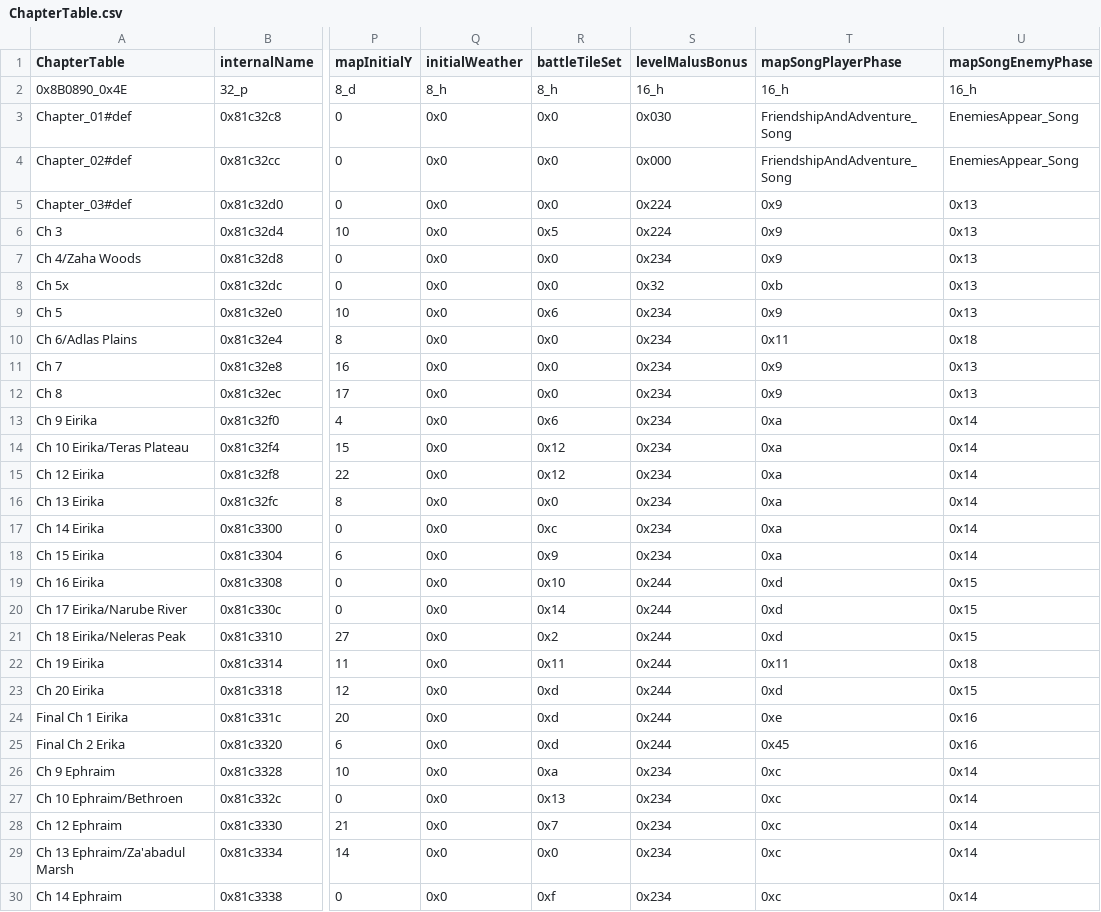
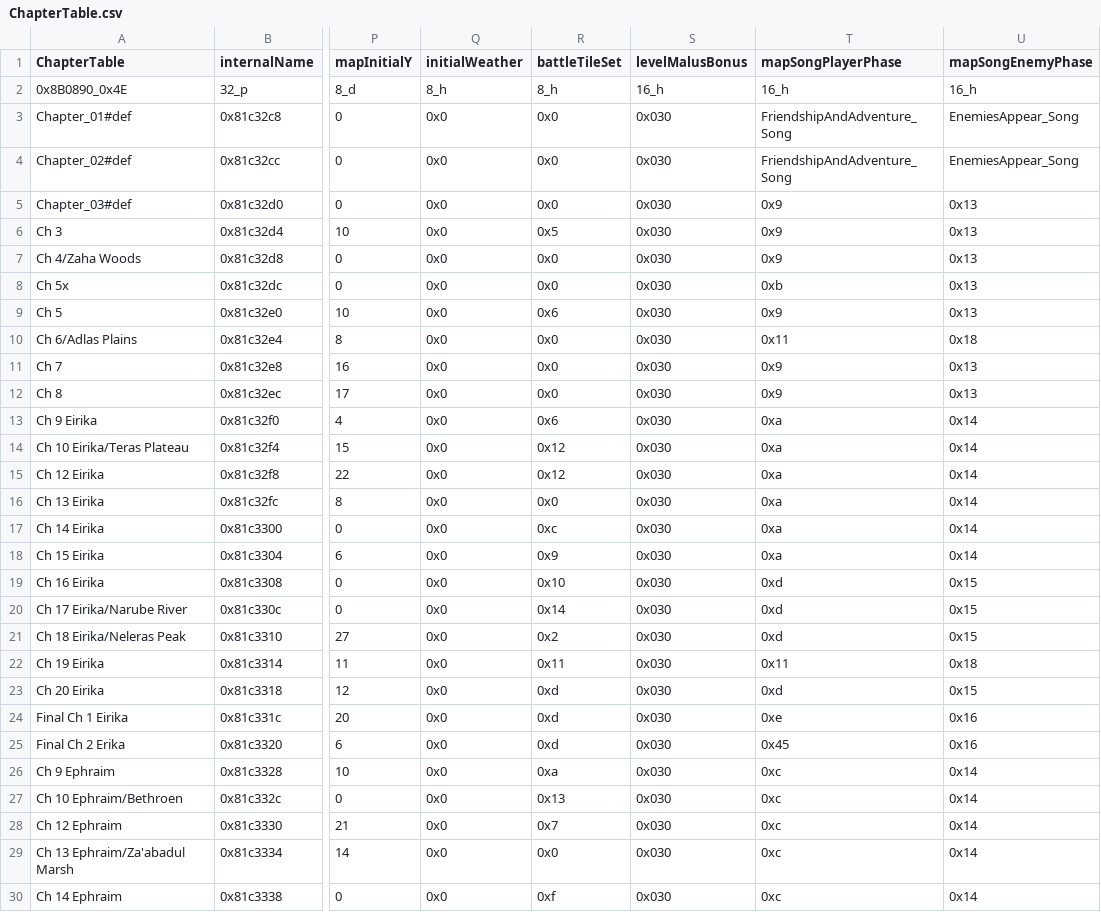
Before and after one commit to Pikmin1211/DarkRoast, a CSV file: Tables/Chapter/ChapterTable.csv, drawn as a sheet; only a part is shown, gaps mark what is left out; the diff covers the shown part only; the diff names each change by its address in the sheet, - before the commit and + after, or states it on an @@ line.

```diff
--- a/Tables/Chapter/ChapterTable.csv
+++ b/Tables/Chapter/ChapterTable.csv
-S4 (levelMalusBonus): 0x000
+S4 (levelMalusBonus): 0x030
-S5:S6 (levelMalusBonus): 0x224
+S5:S6 (levelMalusBonus): 0x030
-S7 (levelMalusBonus): 0x234
+S7 (levelMalusBonus): 0x030
-S8 (levelMalusBonus): 0x32
+S8 (levelMalusBonus): 0x030
-S9:S18 (levelMalusBonus): 0x234
+S9:S18 (levelMalusBonus): 0x030
-S19:S25 (levelMalusBonus): 0x244
+S19:S25 (levelMalusBonus): 0x030
-S26:S30 (levelMalusBonus): 0x234
+S26:S30 (levelMalusBonus): 0x030
```
Also changed, not shown: 50 edited cells elsewhere in this file, Tables/Sound/SoundRoomTable.csv, 3 other files.
